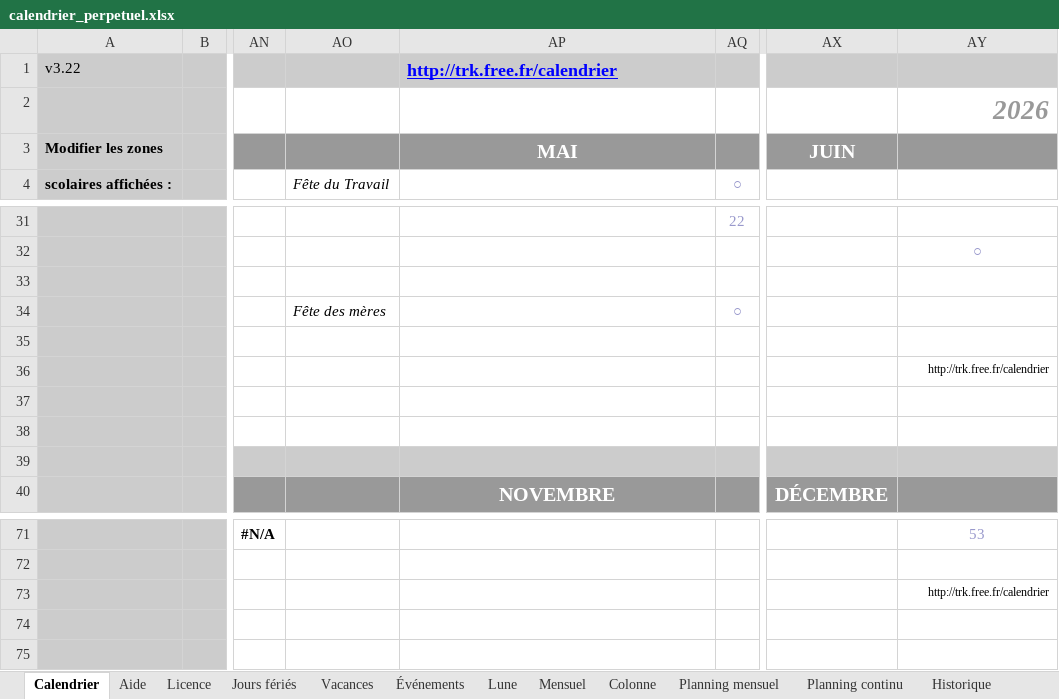
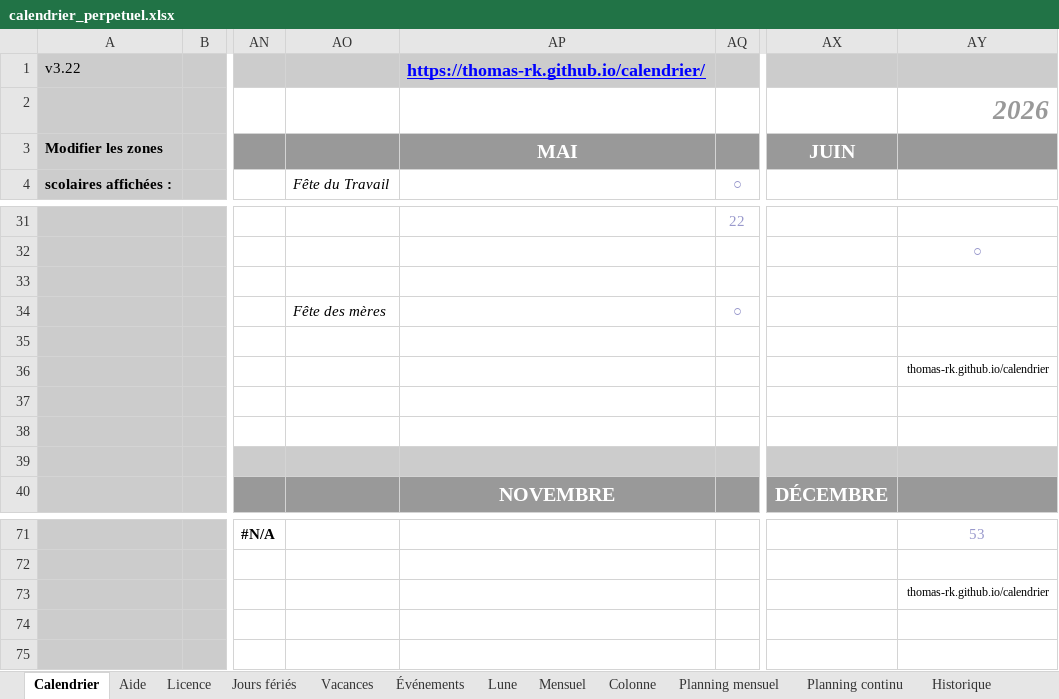
Before and after one commit to thomas-rk/calendrier, an Excel workbook: src/calendrier_perpetuel.xlsx, sheet Calendrier, drawn as a sheet; only a part is shown, gaps mark what is left out; values as stored, in another font and other column widths than the file's, no borders; charts and pictures and conditional formats not drawn; 1 other sheet too large or unreadable and not compared; the diff names each change by its address in the sheet, - before the commit and + after, or states it on an @@ line.

```diff
--- a/src/calendrier_perpetuel.xlsx (sheet Calendrier)
+++ b/src/calendrier_perpetuel.xlsx (sheet Calendrier)
-AP1: http://trk.free.fr/calendrier
+AP1: https://thomas-rk.github.io/calendrier/
-AY36: http://trk.free.fr/calendrier
+AY36: thomas-rk.github.io/calendrier
-AY73: http://trk.free.fr/calendrier
+AY73: thomas-rk.github.io/calendrier
```
Also changed, not shown: sheet Vacances, sheet Historique, 6 other files.
